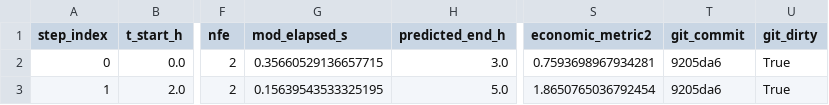
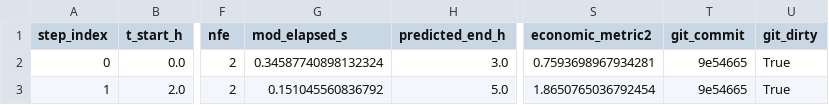
Before and after one commit to cltorrealba/MPC_Scheduling, a CSV file: logs/propagation_realized/rolling_performance_log.csv, drawn as a sheet; only a part is shown, gaps mark what is left out; the diff names each change by its address in the sheet, - before the commit and + after, or states it on an @@ line.

```diff
--- a/logs/propagation_realized/rolling_performance_log.csv
+++ b/logs/propagation_realized/rolling_performance_log.csv
-G2 (mod_elapsed_s): 0.35660529136657715
+G2 (mod_elapsed_s): 0.34587740898132324
-T2:T3 (git_commit): 9205da6
+T2:T3 (git_commit): 9e54665
-G3 (mod_elapsed_s): 0.15639543533325195
+G3 (mod_elapsed_s): 0.151045560836792
```
Also changed, not shown: logs/adv_empc/rolling_performance_log.csv, logs/feedback_empc/rolling_performance_log.csv, 22 other files.
